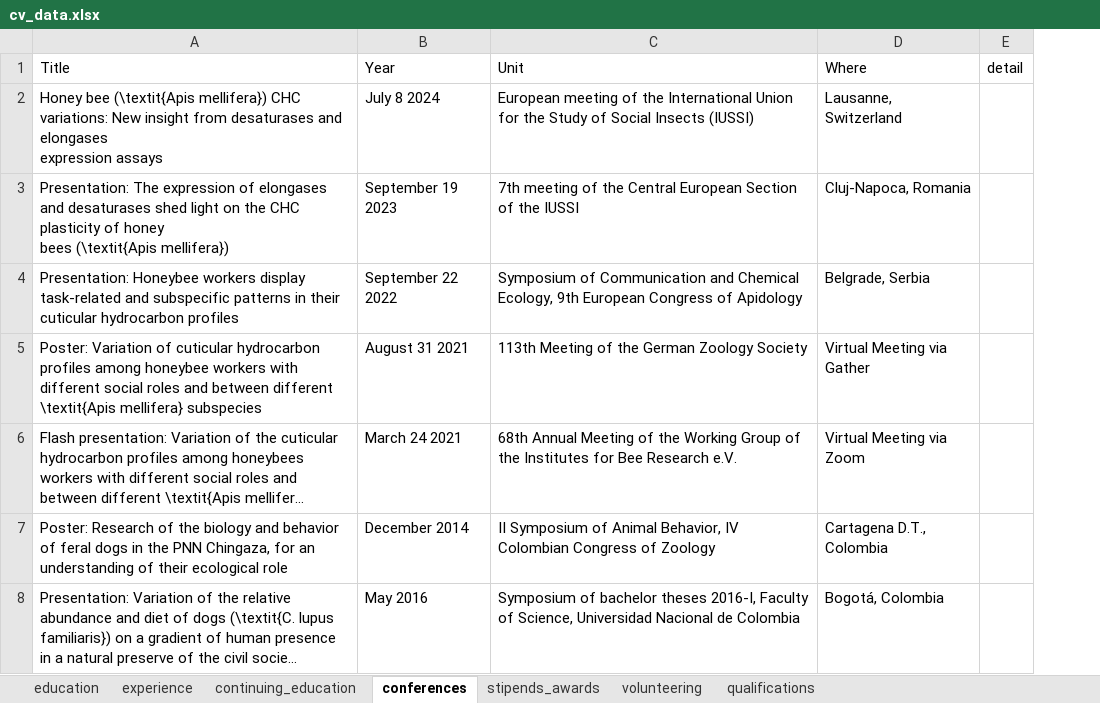
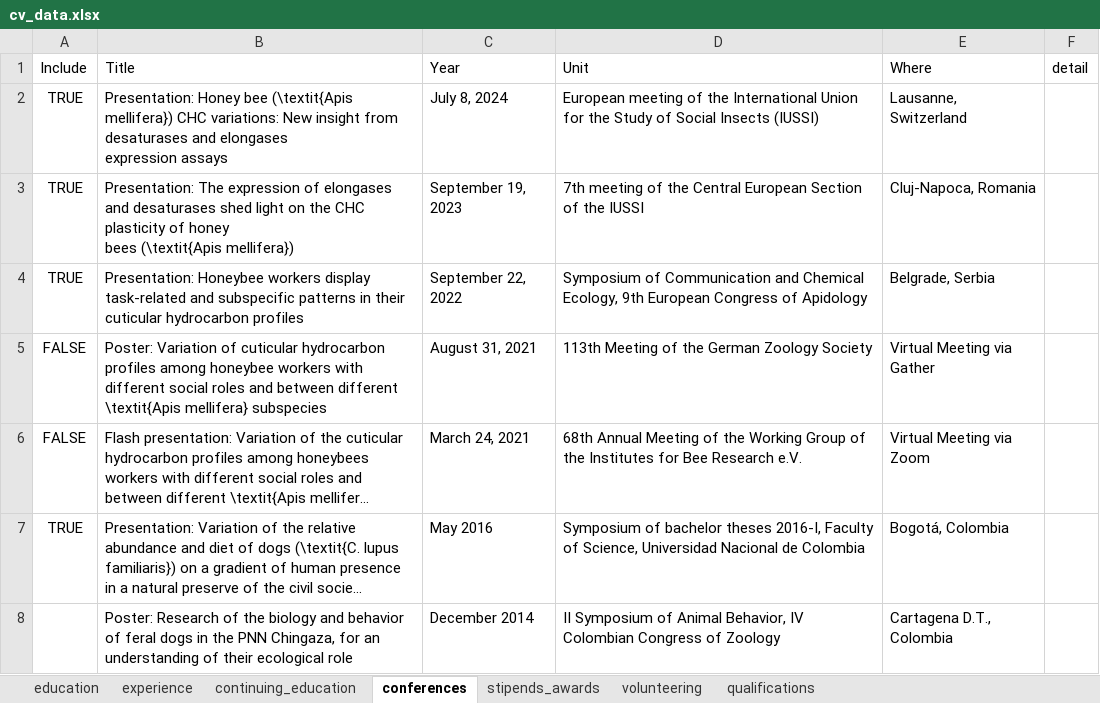
Before and after one commit to dsrodriguezl/CV, an Excel workbook: EN/cv_data.xlsx, sheet conferences, drawn as a sheet; long unchanged cells end in …; values as stored, in another font and other column widths than the file's, no borders; addresses are those after the commit; the diff names each change by its address in the sheet, - before the commit and + after, or states it on an @@ line.

```diff
--- a/EN/cv_data.xlsx (sheet conferences)
+++ b/EN/cv_data.xlsx (sheet conferences)
+column A (Include), rows 2-6: TRUE | TRUE | TRUE | FALSE | FALSE
-B2 (Title): Honey bee…
+B2 (Title): Presentation: Honey bee…
-C2 (Year): July 8 2024
+C2 (Year): July 8, 2024
-C3 (Year): September 19 2023
+C3 (Year): September 19, 2023
-C4 (Year): September 22 2022
+C4 (Year): September 22, 2022
-C5 (Year): August 31 2021
+C5 (Year): August 31, 2021
-C6 (Year): March 24 2021
+C6 (Year): March 24, 2021
@@ row 8 moved to row 7: TRUE @@
```
Also changed, not shown: sheet experience, sheet qualifications, 1 other file.
